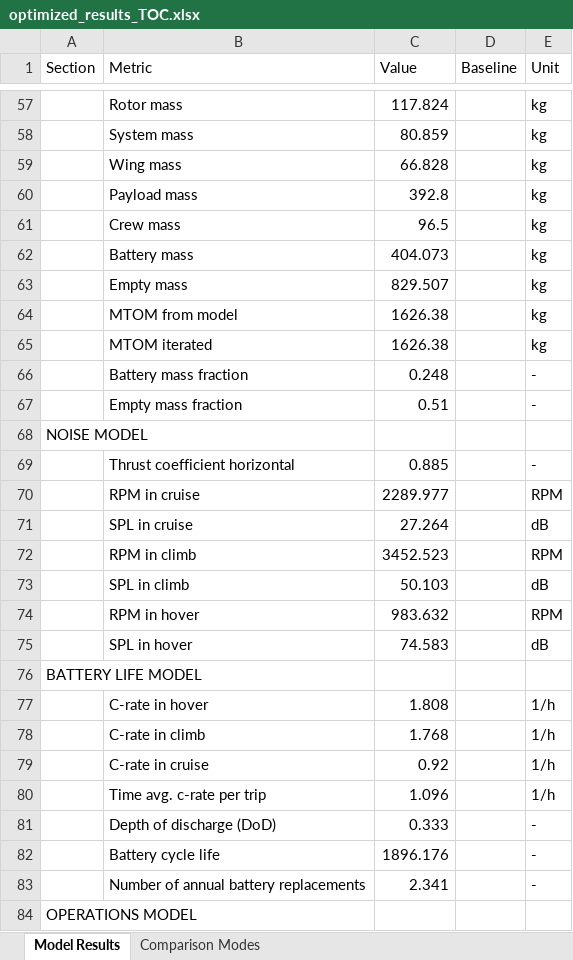
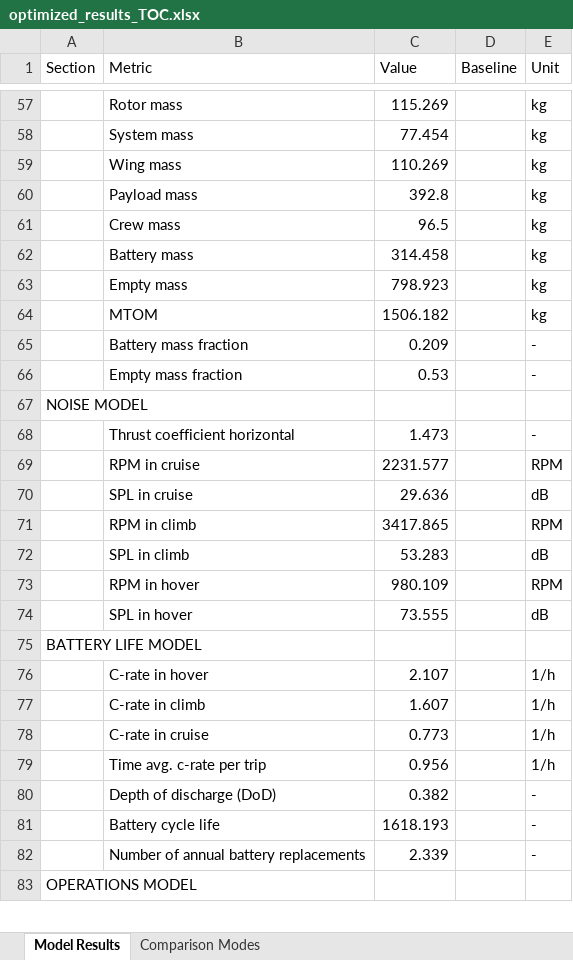
Before and after one commit to JohannesJanning/openmdao-evtol-tutorial, an Excel workbook: src/results/TOC/optimized_results_TOC.xlsx, sheet Model Results, drawn as a sheet; only a part is shown, gaps mark what is left out; values as stored, in another font and other column widths than the file's, no borders; removed rows and columns are numbered as before the commit, all else as after; the diff covers the shown part only; the diff names each change by its address in the sheet, - before the commit and + after, or states it on an @@ line.

```diff
--- a/src/results/TOC/optimized_results_TOC.xlsx (sheet Model Results)
+++ b/src/results/TOC/optimized_results_TOC.xlsx (sheet Model Results)
-C57 (Value): 117.824
+C57 (Value): 115.269
-C58 (Value): 80.859
+C58 (Value): 77.454
-C59 (Value): 66.828
+C59 (Value): 110.269
-C62 (Value): 404.073
+C62 (Value): 314.458
-C63 (Value): 829.507
+C63 (Value): 798.923
-row 64:  | MTOM from model | 1626.38 |  | kg
-row 65:  | MTOM iterated | 1626.38 |  | kg
+row 64:  | MTOM | 1506.182 |  | kg
-C65 (Value): 0.248
+C65 (Value): 0.209
-C66 (Value): 0.51
+C66 (Value): 0.53
-C68 (Value): 0.885
+C68 (Value): 1.473
-C69 (Value): 2289.977
+C69 (Value): 2231.577
-C70 (Value): 27.264
+C70 (Value): 29.636
-C71 (Value): 3452.523
+C71 (Value): 3417.865
-C72 (Value): 50.103
+C72 (Value): 53.283
-C73 (Value): 983.632
+C73 (Value): 980.109
-C74 (Value): 74.583
+C74 (Value): 73.555
-C76 (Value): 1.808
+C76 (Value): 2.107
-C77 (Value): 1.768
+C77 (Value): 1.607
-C78 (Value): 0.92
+C78 (Value): 0.773
-C79 (Value): 1.096
+C79 (Value): 0.956
-C80 (Value): 0.333
+C80 (Value): 0.382
-C81 (Value): 1896.176
+C81 (Value): 1618.193
-C82 (Value): 2.341
+C82 (Value): 2.339
```
Also changed, not shown: 78 edited cells elsewhere in this sheet, sheet Comparison Modes, src/results/GWP/optimized_results_GWP.xlsx, 5 other files.
